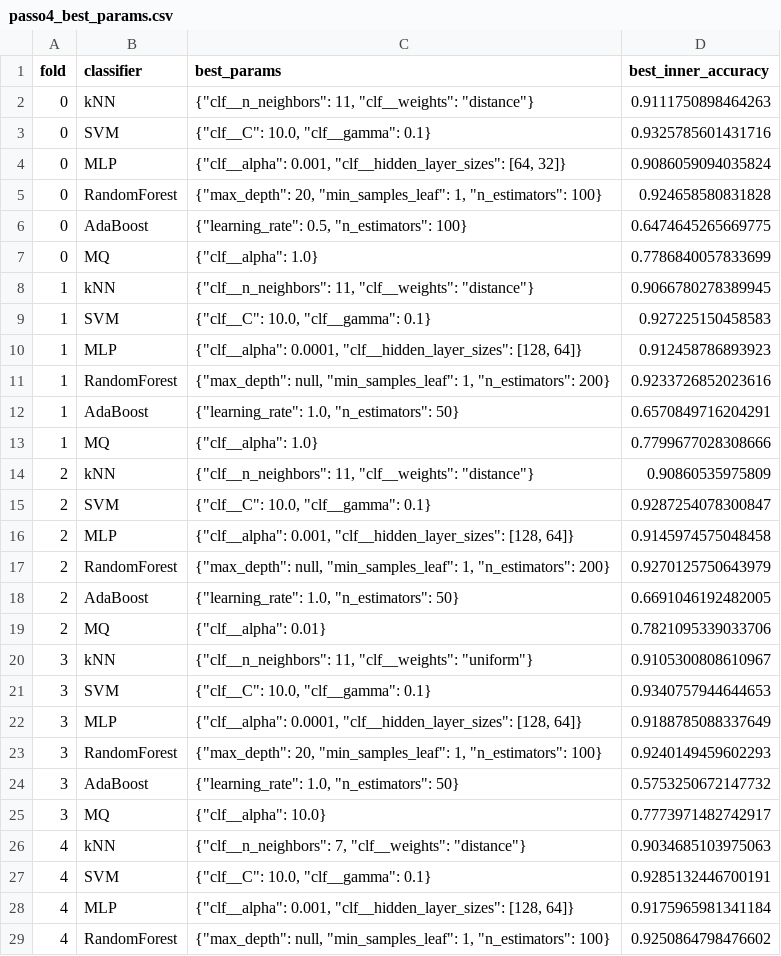
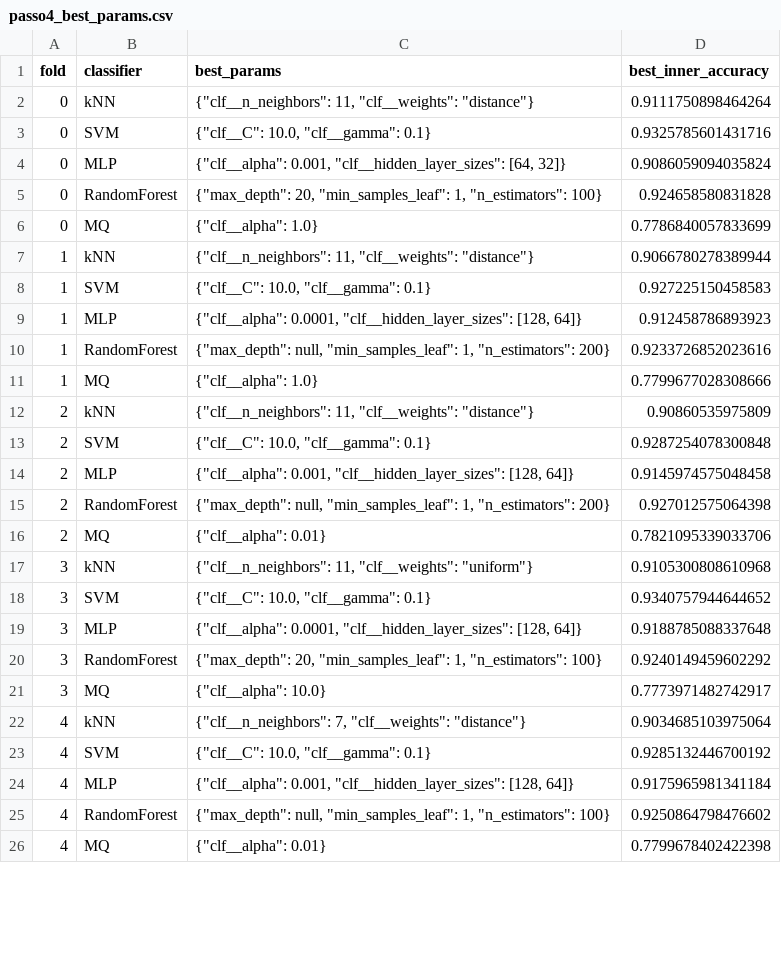
Before and after one commit to Jakson-Almeida/PatternRecognition, a CSV file: paper/classification/results/passo4_best_params.csv, drawn as a sheet; only a part is shown; the shorter side is filled out with more unchanged rows; the diff covers the shown part only.

```diff
--- a/paper/classification/results/passo4_best_params.csv
+++ b/paper/classification/results/passo4_best_params.csv
@@ -1,3 +1,3 @@
 fold,classifier,best_params,best_inner_accuracy
-0,kNN,"{""clf__n_neighbors"": 11, ""clf__weights"": ""distance""}",0.9111750898464263
+0,kNN,"{""clf__n_neighbors"": 11, ""clf__weights"": ""distance""}",0.9111750898464264
 0,SVM,"{""clf__C"": 10.0, ""clf__gamma"": 0.1}",0.9325785601431716
@@ -5,5 +5,4 @@ fold,classifier,best_params,best_inner_accuracy
 0,RandomForest,"{""max_depth"": 20, ""min_samples_leaf"": 1, ""n_estimators"": 100}",0.924658580831828
-0,AdaBoost,"{""learning_rate"": 0.5, ""n_estimators"": 100}",0.6474645265669775
 0,MQ,"{""clf__alpha"": 1.0}",0.7786840057833699
-1,kNN,"{""clf__n_neighbors"": 11, ""clf__weights"": ""distance""}",0.9066780278389945
+1,kNN,"{""clf__n_neighbors"": 11, ""clf__weights"": ""distance""}",0.9066780278389944
 1,SVM,"{""clf__C"": 10.0, ""clf__gamma"": 0.1}",0.927225150458583
@@ -11,18 +10,15 @@ fold,classifier,best_params,best_inner_accuracy
 1,RandomForest,"{""max_depth"": null, ""min_samples_leaf"": 1, ""n_estimators"": 200}",0.9233726852023616
-1,AdaBoost,"{""learning_rate"": 1.0, ""n_estimators"": 50}",0.6570849716204291
 1,MQ,"{""clf__alpha"": 1.0}",0.7799677028308666
 2,kNN,"{""clf__n_neighbors"": 11, ""clf__weights"": ""distance""}",0.90860535975809
-2,SVM,"{""clf__C"": 10.0, ""clf__gamma"": 0.1}",0.9287254078300847
+2,SVM,"{""clf__C"": 10.0, ""clf__gamma"": 0.1}",0.9287254078300848
 2,MLP,"{""clf__alpha"": 0.001, ""clf__hidden_layer_sizes"": [128, 64]}",0.9145974575048458
-2,RandomForest,"{""max_depth"": null, ""min_samples_leaf"": 1, ""n_estimators"": 200}",0.9270125750643979
-2,AdaBoost,"{""learning_rate"": 1.0, ""n_estimators"": 50}",0.6691046192482005
+2,RandomForest,"{""max_depth"": null, ""min_samples_leaf"": 1, ""n_estimators"": 200}",0.927012575064398
 2,MQ,"{""clf__alpha"": 0.01}",0.7821095339033706
-3,kNN,"{""clf__n_neighbors"": 11, ""clf__weights"": ""uniform""}",0.9105300808610967
-3,SVM,"{""clf__C"": 10.0, ""clf__gamma"": 0.1}",0.9340757944644653
-3,MLP,"{""clf__alpha"": 0.0001, ""clf__hidden_layer_sizes"": [128, 64]}",0.9188785088337649
-3,RandomForest,"{""max_depth"": 20, ""min_samples_leaf"": 1, ""n_estimators"": 100}",0.9240149459602293
-3,AdaBoost,"{""learning_rate"": 1.0, ""n_estimators"": 50}",0.5753250672147732
+3,kNN,"{""clf__n_neighbors"": 11, ""clf__weights"": ""uniform""}",0.9105300808610968
+3,SVM,"{""clf__C"": 10.0, ""clf__gamma"": 0.1}",0.9340757944644652
+3,MLP,"{""clf__alpha"": 0.0001, ""clf__hidden_layer_sizes"": [128, 64]}",0.9188785088337648
+3,RandomForest,"{""max_depth"": 20, ""min_samples_leaf"": 1, ""n_estimators"": 100}",0.9240149459602292
 3,MQ,"{""clf__alpha"": 10.0}",0.7773971482742917
-4,kNN,"{""clf__n_neighbors"": 7, ""clf__weights"": ""distance""}",0.9034685103975063
-4,SVM,"{""clf__C"": 10.0, ""clf__gamma"": 0.1}",0.9285132446700191
+4,kNN,"{""clf__n_neighbors"": 7, ""clf__weights"": ""distance""}",0.9034685103975064
+4,SVM,"{""clf__C"": 10.0, ""clf__gamma"": 0.1}",0.9285132446700192
 4,MLP,"{""clf__alpha"": 0.001, ""clf__hidden_layer_sizes"": [128, 64]}",0.9175965981341184
```
Also changed, not shown: 5 added rows and 1 removed row elsewhere in this file, paper/classification/results/confusion_agg_holdout.csv, paper/classification/results/passo3_fold_metrics.csv, 26 other files.
